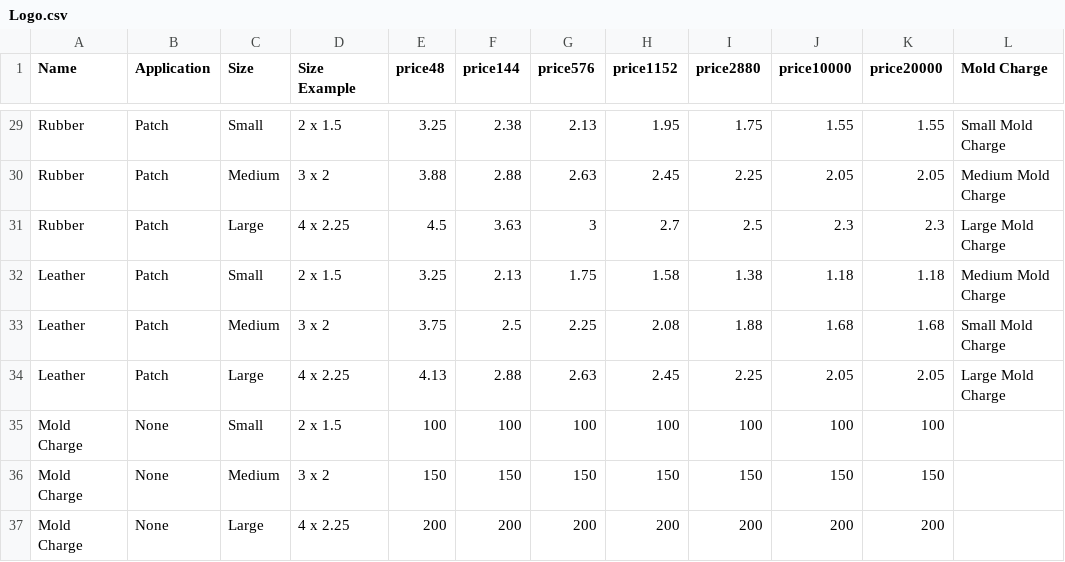
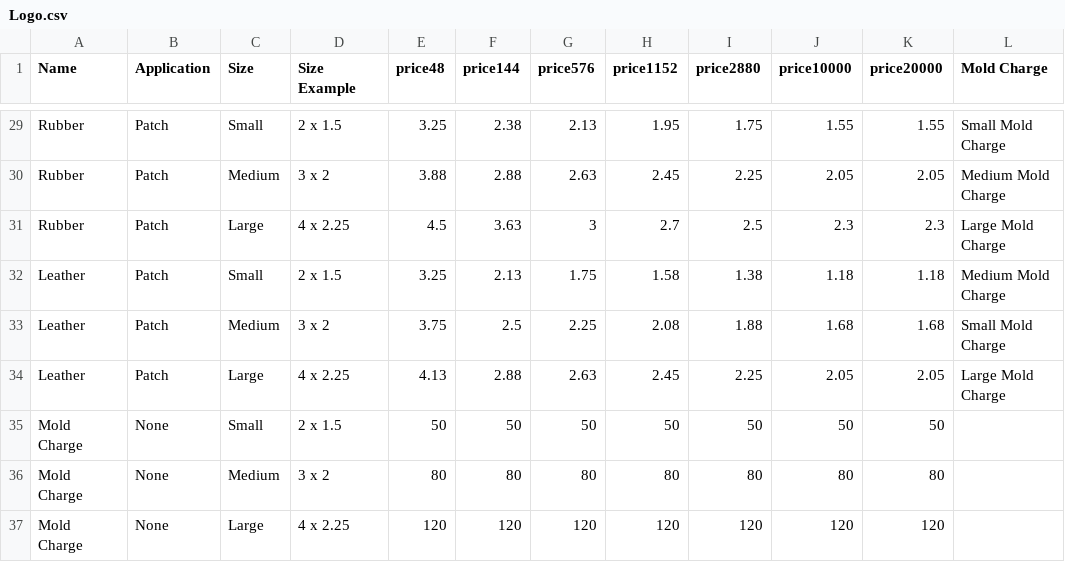
Before and after one commit to absrasel-cell/opmGear, a CSV file: src/app/ai/Options/Logo.csv, drawn as a sheet; only a part is shown, gaps mark what is left out.

```diff
--- a/src/app/ai/Options/Logo.csv
+++ b/src/app/ai/Options/Logo.csv
@@ -34,4 +34,4 @@ Leather,Patch,Medium,3 x 2,3.75,2.5,2.25,2.08,1.88,1.68,1.68,Small Mold Charge
 Leather,Patch,Large,4 x 2.25,4.13,2.88,2.63,2.45,2.25,2.05,2.05,Large Mold Charge
-Mold Charge,None,Small,2 x 1.5,100,100,100,100,100,100,100,
-Mold Charge,None,Medium,3 x 2,150,150,150,150,150,150,150,
-Mold Charge,None,Large,4 x 2.25,200,200,200,200,200,200,200,
+Mold Charge,None,Small,2 x 1.5,50,50,50,50,50,50,50,
+Mold Charge,None,Medium,3 x 2,80,80,80,80,80,80,80,
+Mold Charge,None,Large,4 x 2.25,120,120,120,120,120,120,120,
```
Also changed, not shown: src/app/ai/Options/Colors.csv, src/app/ai/Options/Delivery.csv, 30 other files.
